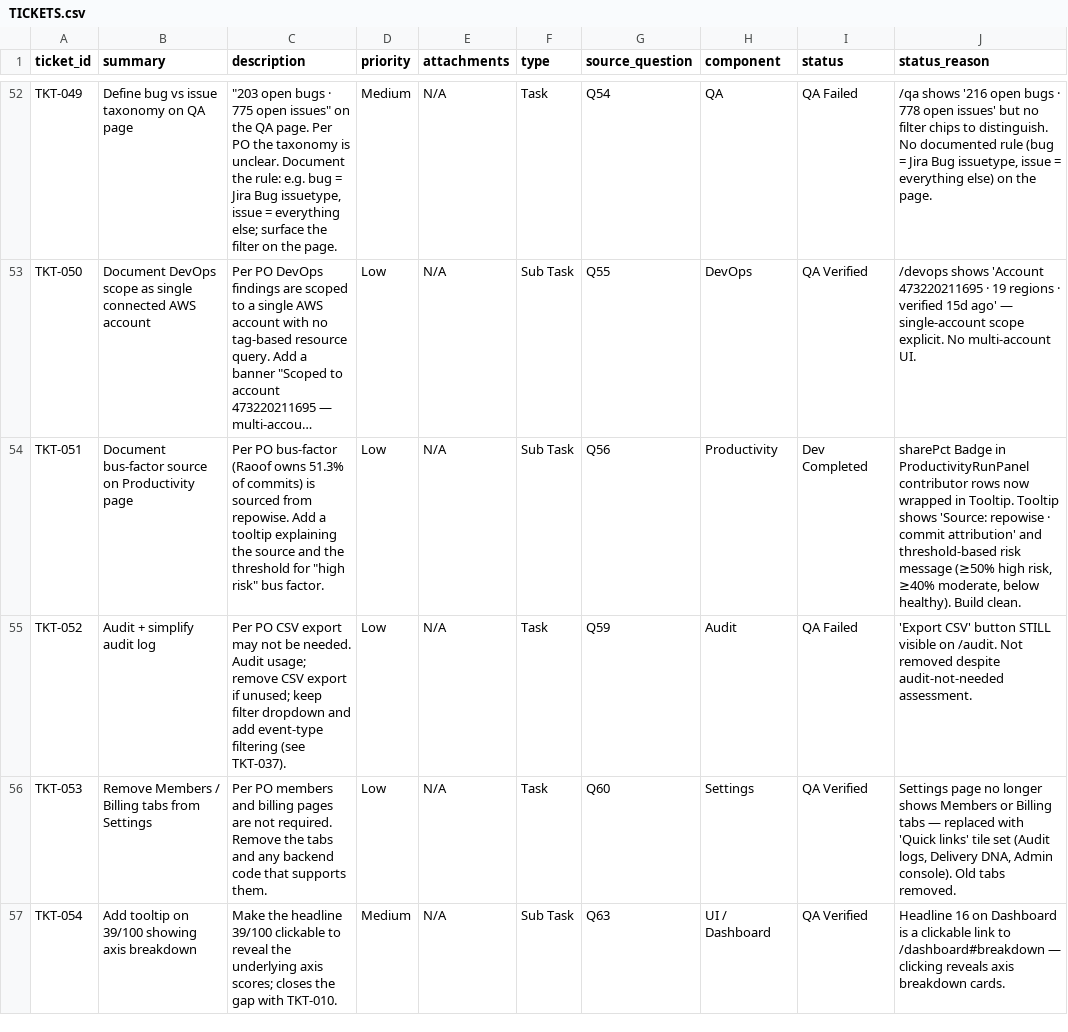
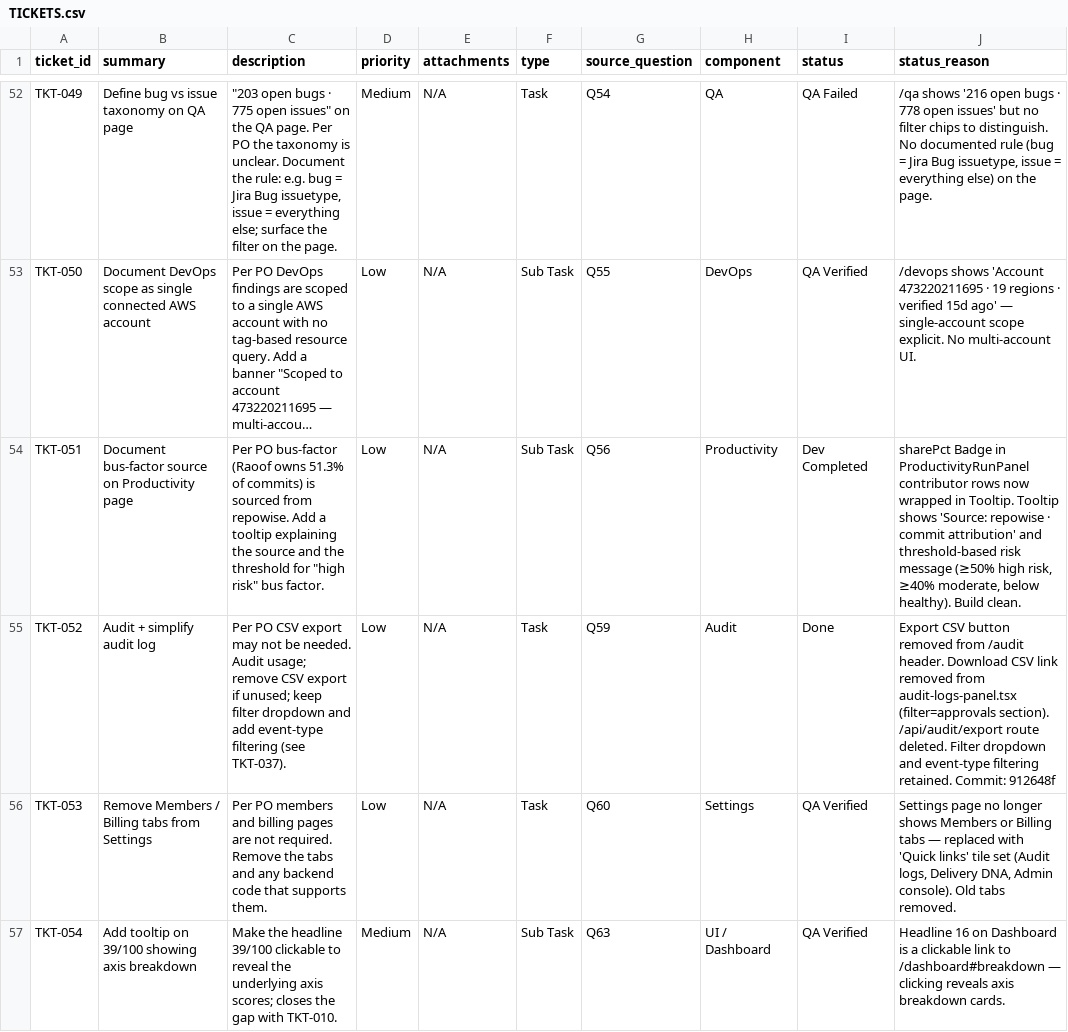
Before and after one commit to mohdmusthafaneo/drydock-ai, a CSV file: qa-onboarding/TICKETS.csv, drawn as a sheet; only a part is shown, gaps mark what is left out; long unchanged cells end in …; the diff names each change by its address in the sheet, - before the commit and + after, or states it on an @@ line.

Commit message:
fix: update TKT-052 status_reason

```diff
--- a/qa-onboarding/TICKETS.csv
+++ b/qa-onboarding/TICKETS.csv
-I55 (status): QA Failed
+I55 (status): Done
-J55 (status_reason): 'Export CSV' button STILL visible on /audit. Not removed despite audit-not-needed assessment.
+J55 (status_reason): Export CSV button removed from /audit header. Download CSV link removed from audit-logs-panel.tsx (filter=approvals section). /api/audit/export route deleted. Filter dropdown and event-type filtering retained. Commit: 912648f
```
